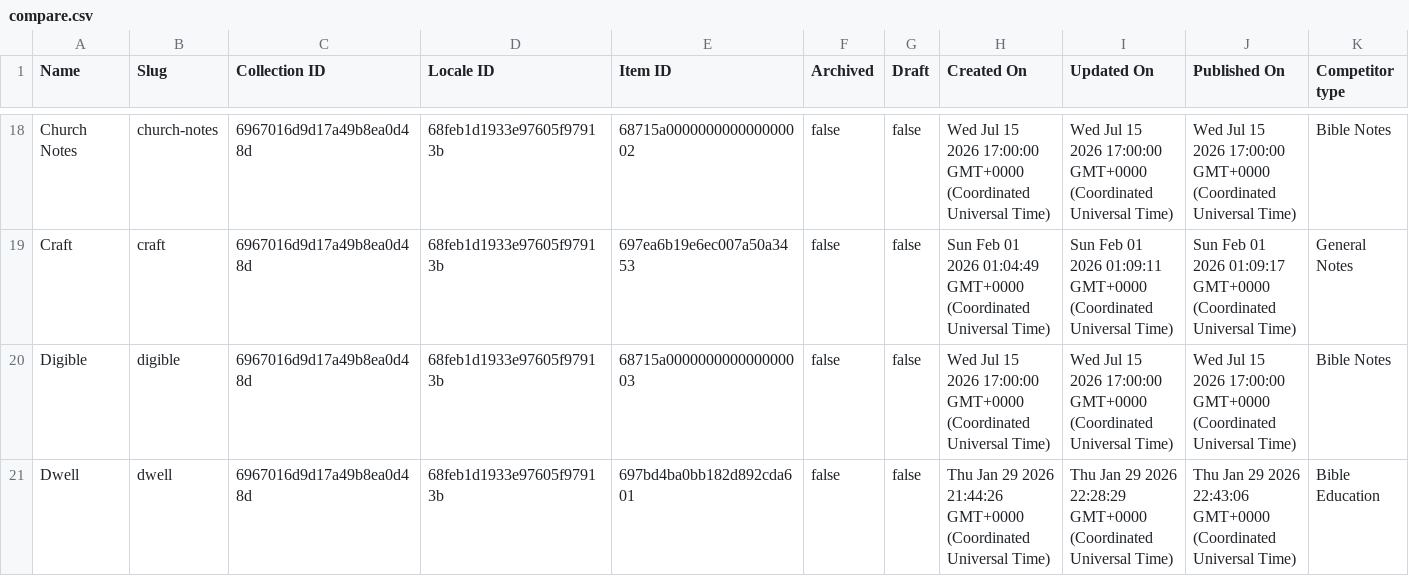
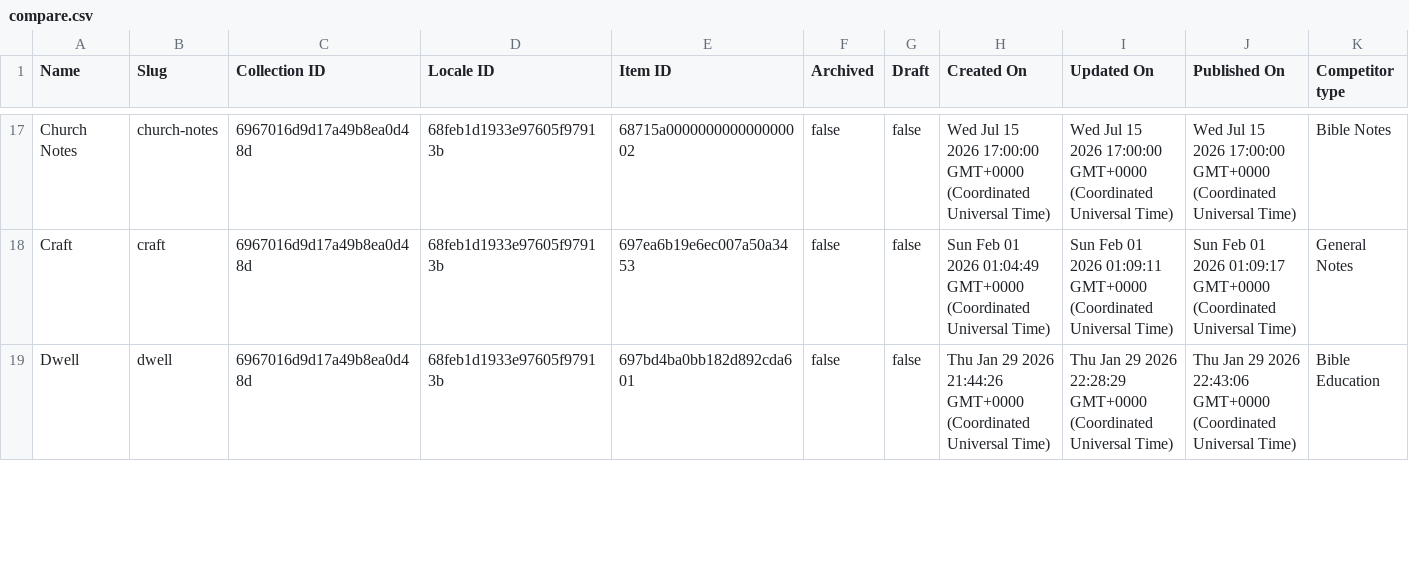
Before and after one commit to harvouscom/harvous.com, a CSV file: data/compare.csv, drawn as a sheet; only a part is shown, gaps mark what is left out; removed rows and columns are numbered as before the commit, all else as after; rows hold the shown columns only; the diff covers the shown part only; the diff names each change by its address in the sheet, - before the commit and + after, or states it on an @@ line.

```diff
--- a/data/compare.csv
+++ b/data/compare.csv
-row 20: Digible | digible | 6967016d9d17a49b8ea0d48d | 68feb1d1933e97605f97913b | 68715a000000000000000003 | false | false | Wed Jul 15 2026 17:00:00 GMT+0000 (Coordinated Universal Time) | Wed Jul 15 2026 17:00:00 GMT+0000 (Coordinated Universal Time) | Wed Jul 15 2026 17:00:00 GMT+0000 (Coordinated Universal Time) | Bible Notes
```
Also changed, not shown: 2 added rows and 2 removed rows elsewhere in this file, 20 other files.
